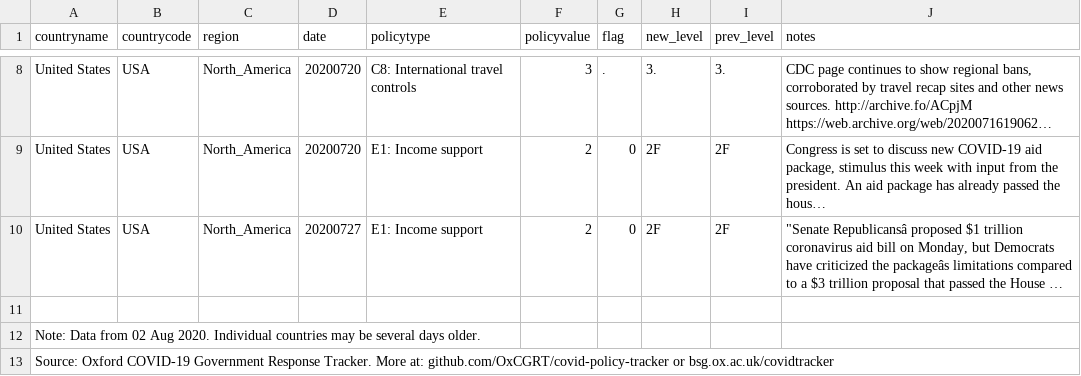
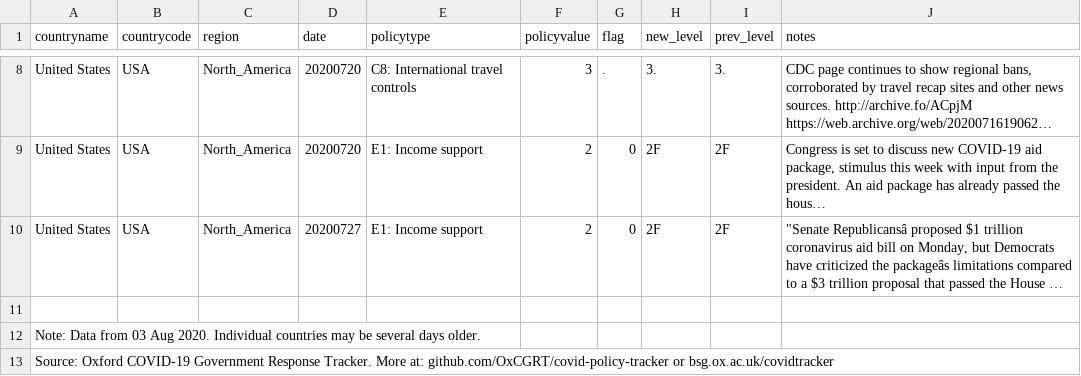
Before and after one commit to OxCGRT/covid-policy-scratchpad, a CSV file: regional_changes/latest_North_America.csv, drawn as a sheet; only a part is shown, gaps mark what is left out; long unchanged cells end in …; the diff names each change by its address in the sheet, - before the commit and + after, or states it on an @@ line.

```diff
--- a/regional_changes/latest_North_America.csv
+++ b/regional_changes/latest_North_America.csv
-A12 (countryname): …Data from 02 Aug 2020.…
+A12 (countryname): …Data from 03 Aug 2020.…
```
Also changed, not shown: regional_changes/latest_East_Asia_Pacific.csv, regional_changes/latest_Latin_America_Caribbean.csv, 13 other files.
